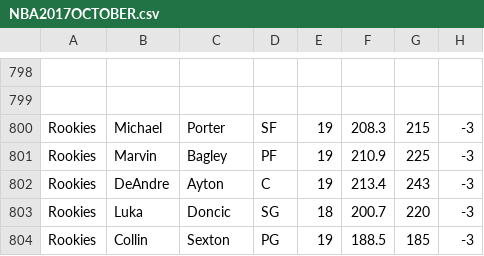
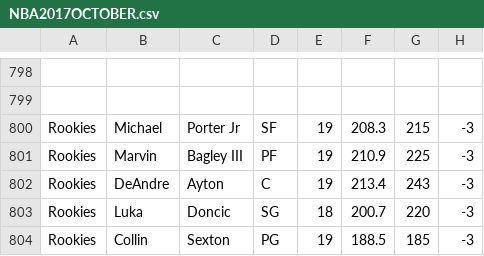
Before and after one commit to James0014/jam, a CSV file: NBA2017OCTOBER.csv, drawn as a sheet; only a part is shown, gaps mark what is left out; the diff names each change by its address in the sheet, - before the commit and + after, or states it on an @@ line.

Commit message:
Update NBA2017OCTOBER.csv

```diff
--- a/NBA2017OCTOBER.csv
+++ b/NBA2017OCTOBER.csv
-C800: Porter
+C800: Porter Jr
-C801: Bagley
+C801: Bagley III
```
